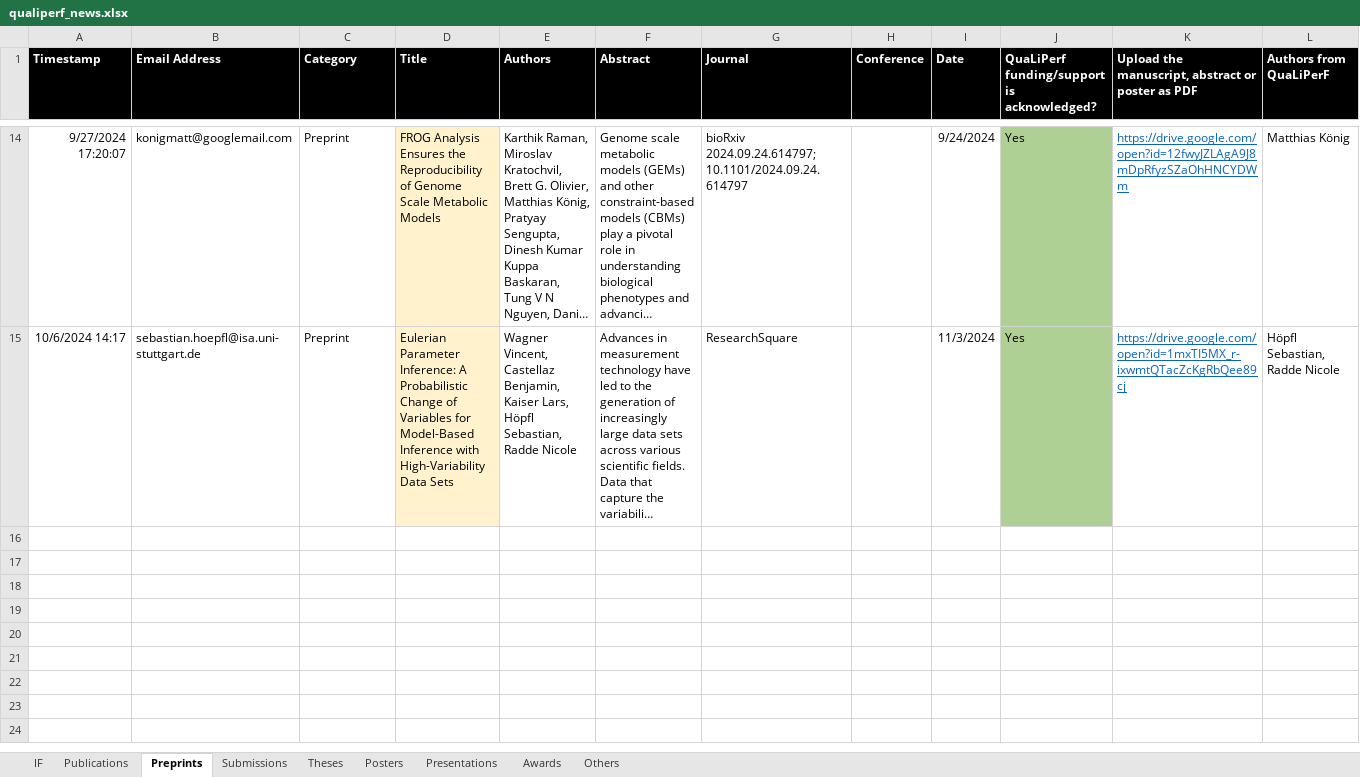
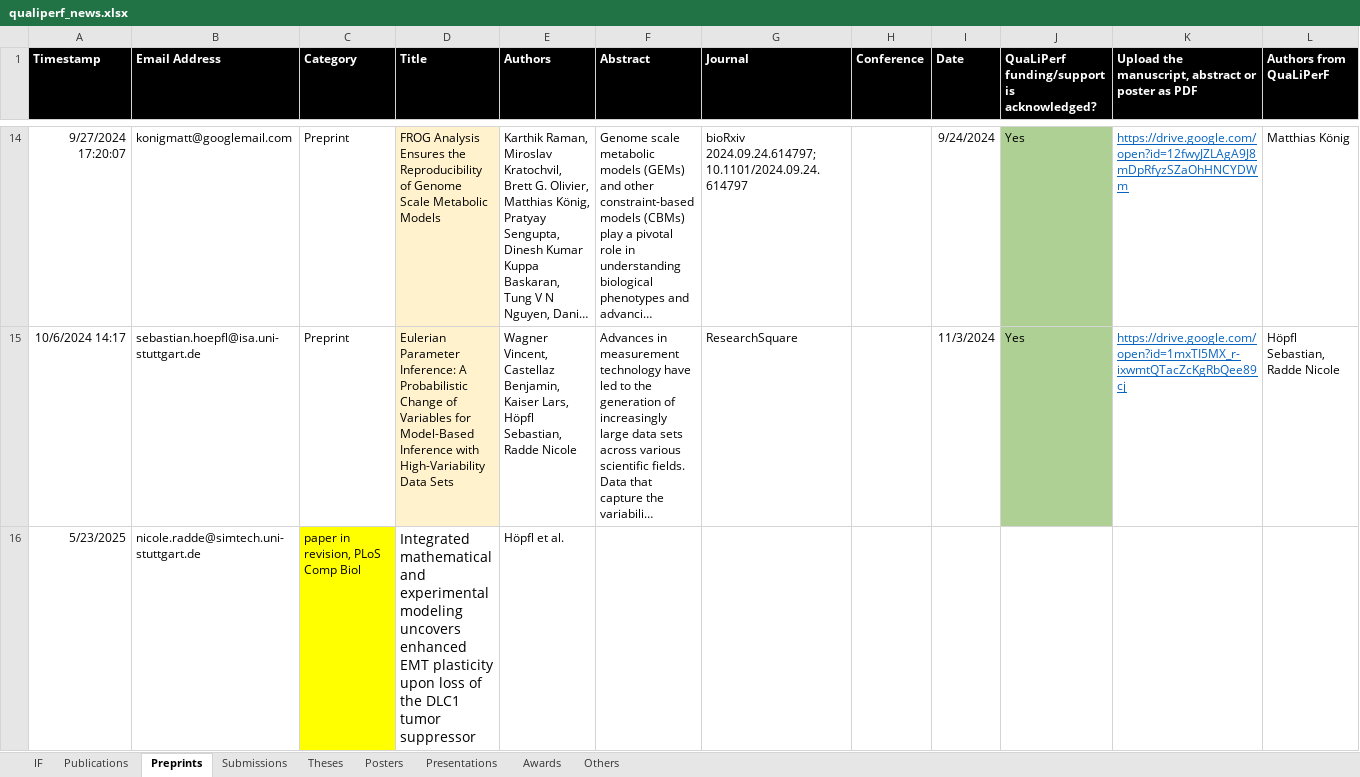
Before and after one commit to qualiperf/qualiperf.github.io, an Excel workbook: assets/news/qualiperf_news.xlsx, sheet Preprints, drawn as a sheet; only a part is shown, gaps mark what is left out; long unchanged cells end in …; values as stored, in another font and other column widths than the file's, no borders; rows hold the shown columns only; the diff names each change by its address in the sheet, - before the commit and + after, or states it on an @@ line.

Commit message:
updated news

```diff
--- a/assets/news/qualiperf_news.xlsx (sheet Preprints)
+++ b/assets/news/qualiperf_news.xlsx (sheet Preprints)
+row 16: 5/23/2025 | nicole.radde@simtech.uni-stuttgart.de | paper in revision, PLoS Comp Biol | Integrated mathematical and experimental modeling uncovers enhanced EMT plasticity upon loss of the DLC1 tumor suppressor | Höpfl et al.
```
Also changed, not shown: sheet Theses.
